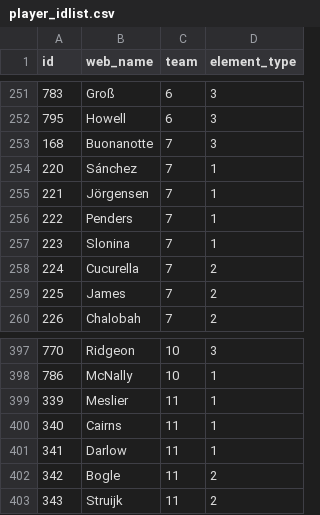
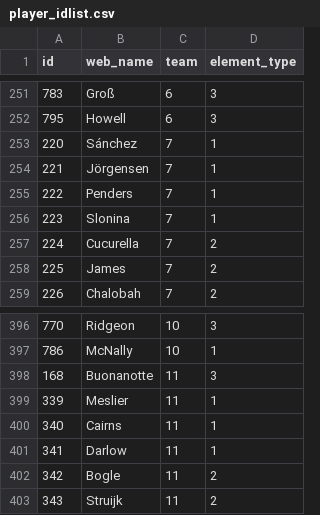
Before and after one commit to Schwetche/fpl_project, a CSV file: data/player_idlist.csv, drawn as a sheet; only a part is shown, gaps mark what is left out.

```diff
--- a/data/player_idlist.csv
+++ b/data/player_idlist.csv
@@ -252,3 +252,2 @@ id,web_name,team,element_type
 795,Howell,6,3
-168,Buonanotte,7,3
 220,Sánchez,7,1
@@ -398,2 +397,3 @@ id,web_name,team,element_type
 786,McNally,10,1
+168,Buonanotte,11,3
 339,Meslier,11,1
```
Also changed, not shown: data/cleaned_players.csv, data/players_raw.csv, 16 other files.
